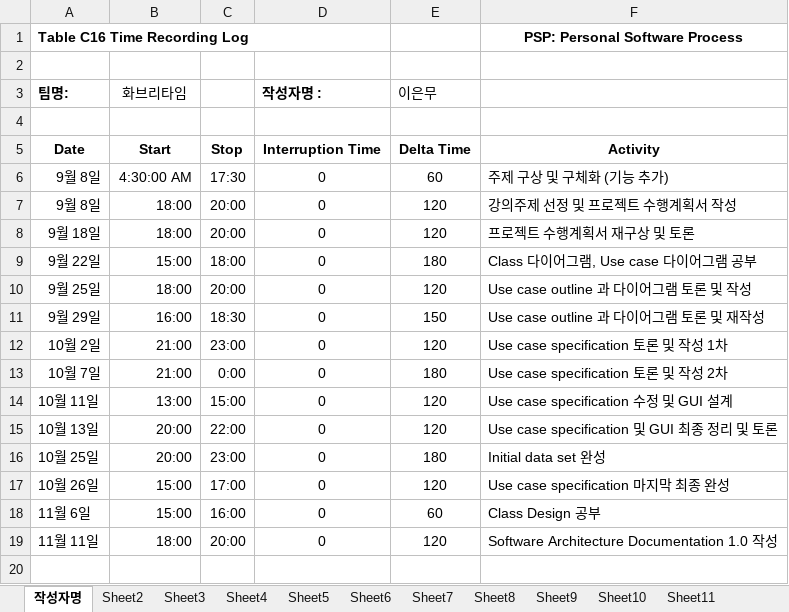
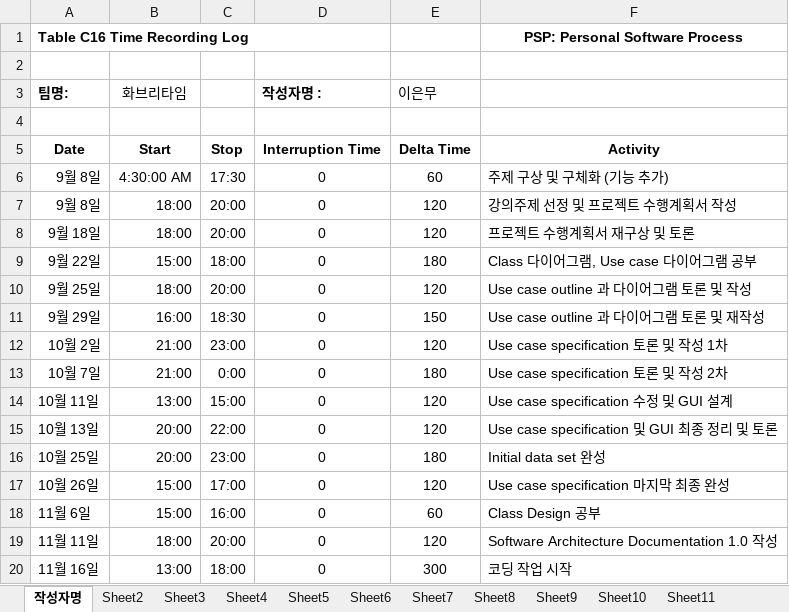
Before and after one commit to jisukim97/ChemicalManagementApplication, an Excel workbook: PSP/20140909 이은무 PSP.xlsx, sheet 작성자명, drawn as a sheet; values as stored, in another font and other column widths than the file's, no borders; the diff names each change by its address in the sheet, - before the commit and + after, or states it on an @@ line.

Commit message:
PSP update

```diff
--- a/PSP/20140909 이은무 PSP.xlsx (sheet 작성자명)
+++ b/PSP/20140909 이은무 PSP.xlsx (sheet 작성자명)
+row 20: 11월 16일 | 13:00 | 18:00 | 0 | 300 | 코딩 작업 시작
```
